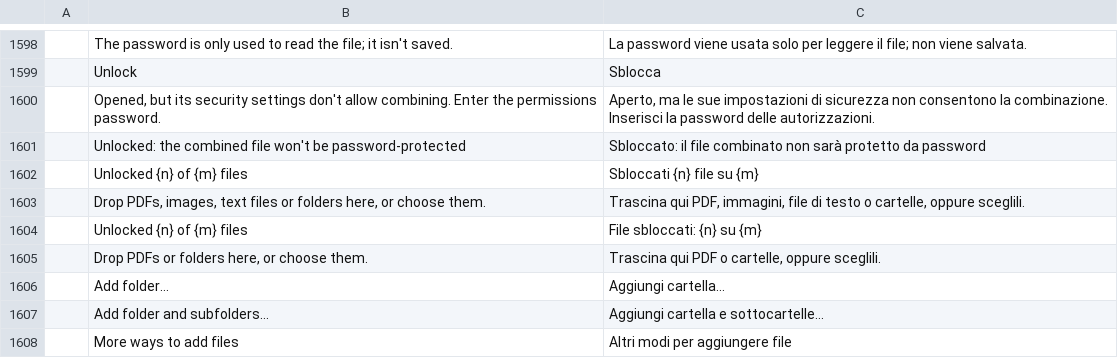
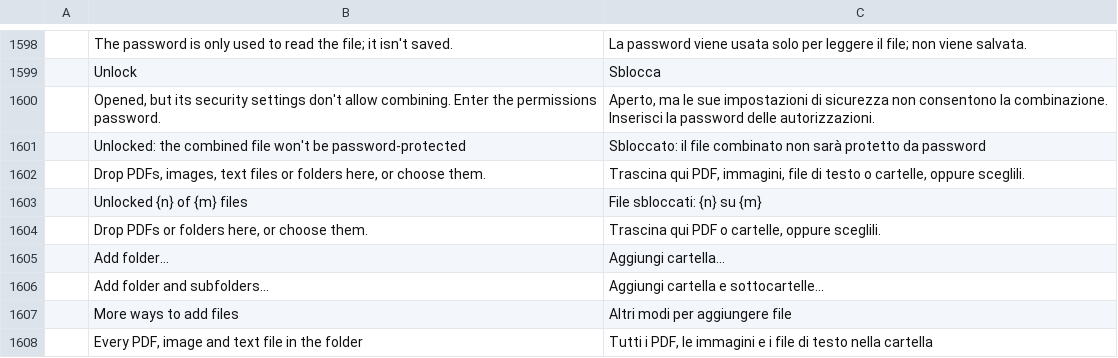
Before and after one commit to 23sati/pdfcraft, a TSV file: crates/ui-egui/src/i18n/it.tsv, drawn as a sheet; only a part is shown, gaps mark what is left out; the shorter side is filled out with more unchanged rows; the diff names each change by its address in the sheet, - before the commit and + after, or states it on an @@ line.

Commit message:
Italian: one row for Unlocked {n} of {m} files (the review's wording)

```diff
--- a/crates/ui-egui/src/i18n/it.tsv
+++ b/crates/ui-egui/src/i18n/it.tsv
-row 1602:  | Unlocked {n} of {m} files | Sbloccati {n} file su {m}
```
Also changed, not shown: 1 other file.
